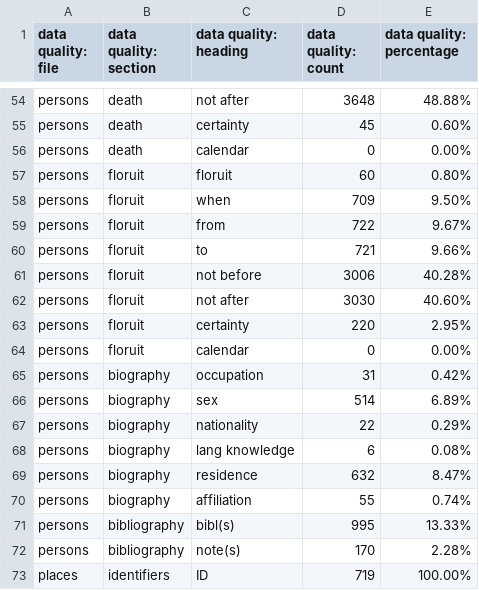
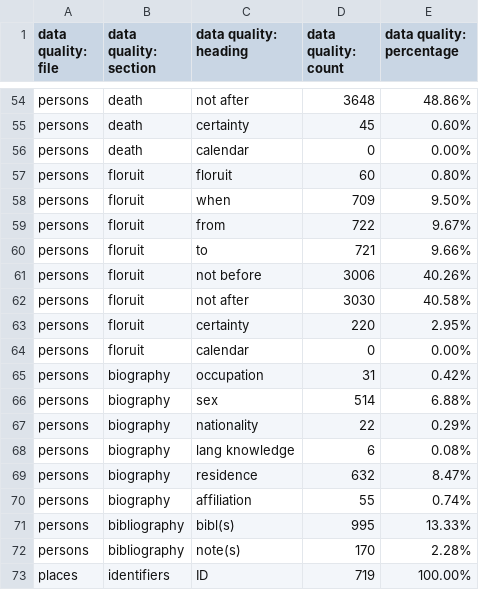
Before and after one commit to Digital-Scholarship-Oxford/enabling-digital-research, a CSV file: tabular_data/output/authority/csv/data_quality_authority.csv, drawn as a sheet; only a part is shown, gaps mark what is left out; the diff covers the shown part only; the diff names each change by its address in the sheet, - before the commit and + after, or states it on an @@ line.

```diff
--- a/tabular_data/output/authority/csv/data_quality_authority.csv
+++ b/tabular_data/output/authority/csv/data_quality_authority.csv
-E54 (data quality: percentage): 48.88%
+E54 (data quality: percentage): 48.86%
-E61 (data quality: percentage): 40.28%
+E61 (data quality: percentage): 40.26%
-E62 (data quality: percentage): 40.60%
+E62 (data quality: percentage): 40.58%
-E66 (data quality: percentage): 6.89%
+E66 (data quality: percentage): 6.88%
```
Also changed, not shown: 18 edited cells elsewhere in this file, tabular_data/output/collection/csv/06_music.csv, tabular_data/output/collection/csv/09_additions.csv, 25 other files.
